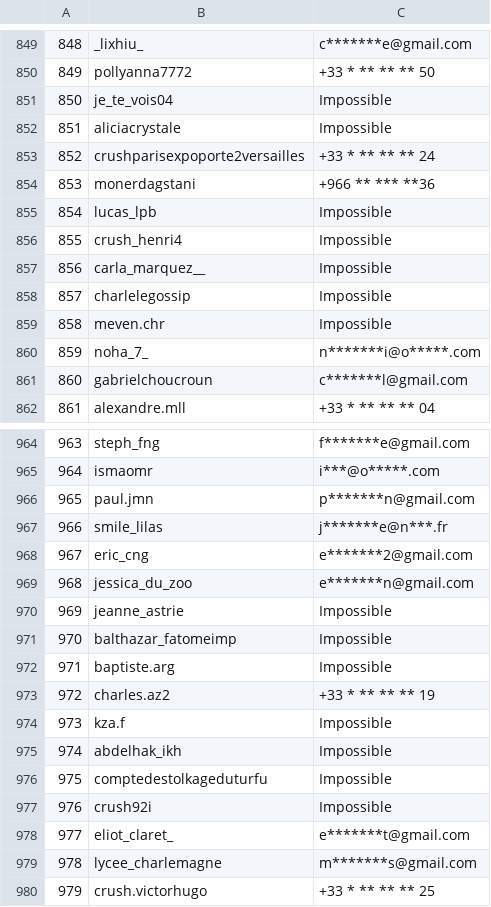
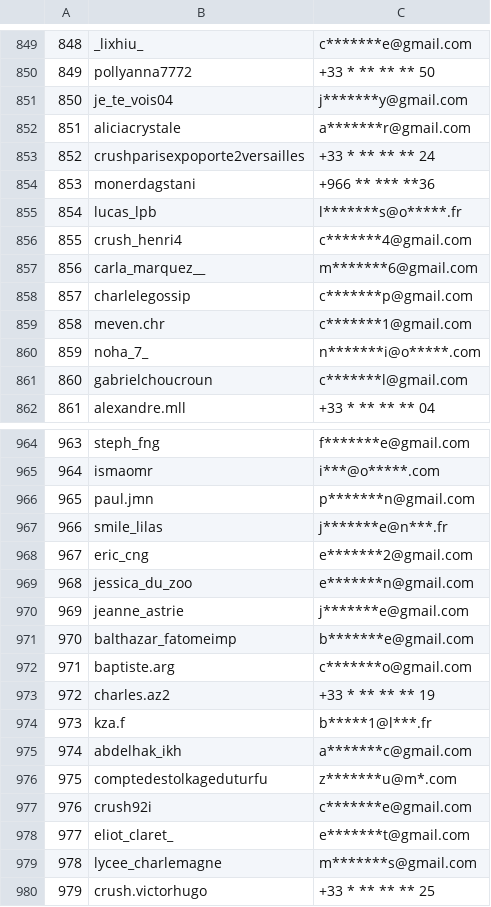
Before and after one commit to Glowstoner/affaire_kira, a CSV file: ch.csv, drawn as a sheet; only a part is shown, gaps mark what is left out; the diff covers the shown part only.

```diff
--- a/ch.csv
+++ b/ch.csv
@@ -850,11 +850,11 @@
 849;pollyanna7772;+33 * ** ** ** 50
-850;je_te_vois04;Impossible
-851;aliciacrystale;Impossible
+850;je_te_vois04;j*******y@gmail.com
+851;aliciacrystale;a*******r@gmail.com
 852;crushparisexpoporte2versailles;+33 * ** ** ** 24
 853;monerdagstani;+966 ** *** **36
-854;lucas_lpb;Impossible
-855;crush_henri4;Impossible
-856;carla_marquez__;Impossible
-857;charlelegossip;Impossible
-858;meven.chr;Impossible
+854;lucas_lpb;l*******s@o*****.fr
+855;crush_henri4;c*******4@gmail.com
+856;carla_marquez__;m*******6@gmail.com
+857;charlelegossip;c*******p@gmail.com
+858;meven.chr;c*******1@gmail.com
 859;noha_7_;n*******i@o*****.com
@@ -969,10 +969,10 @@
 968;jessica_du_zoo;e*******n@gmail.com
-969;jeanne_astrie;Impossible
-970;balthazar_fatomeimp;Impossible
-971;baptiste.arg;Impossible
+969;jeanne_astrie;j*******e@gmail.com
+970;balthazar_fatomeimp;b*******e@gmail.com
+971;baptiste.arg;c*******o@gmail.com
 972;charles.az2;+33 * ** ** ** 19
-973;kza.f;Impossible
-974;abdelhak_ikh;Impossible
-975;comptedestolkageduturfu;Impossible
-976;crush92i;Impossible
+973;kza.f;b*****1@l***.fr
+974;abdelhak_ikh;a*******c@gmail.com
+975;comptedestolkageduturfu;z*******u@m*.com
+976;crush92i;c*******e@gmail.com
 977;eliot_claret_;e*******t@gmail.com
```
Also changed, not shown: 25 edited cells elsewhere in this file, 1 other file.
